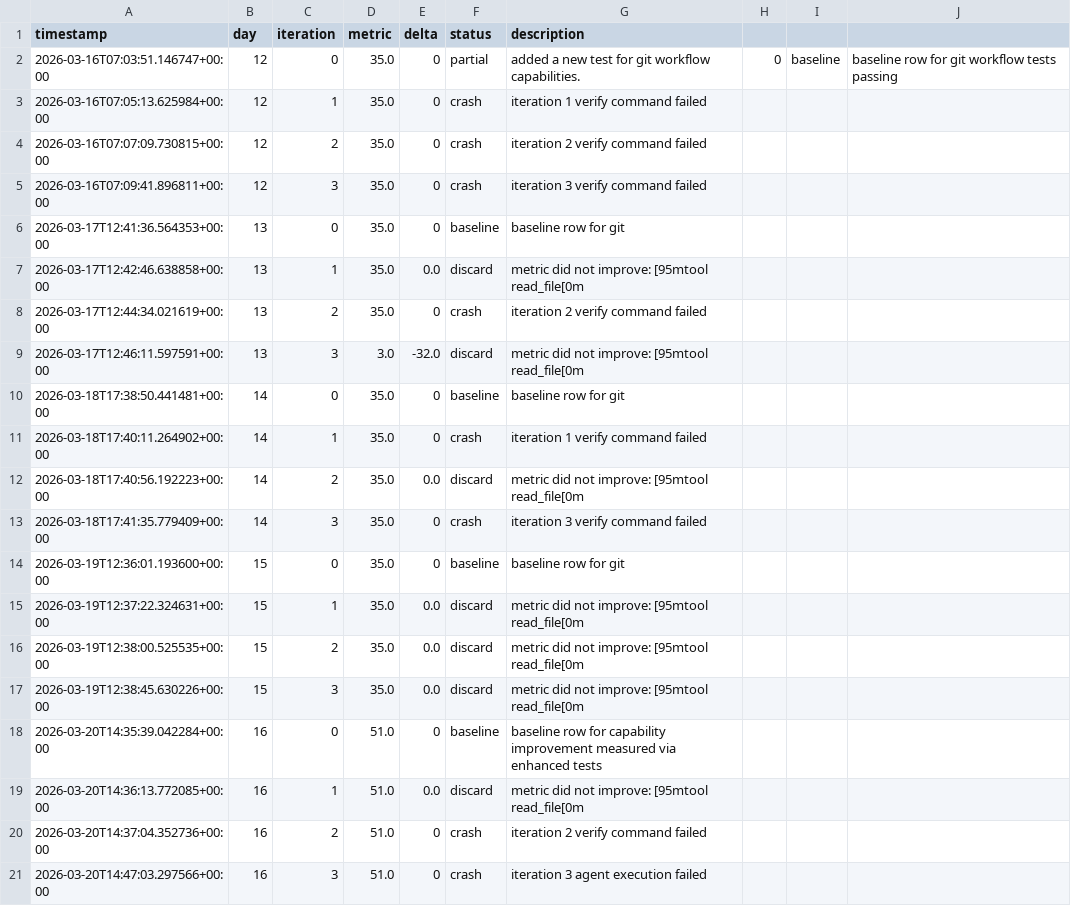
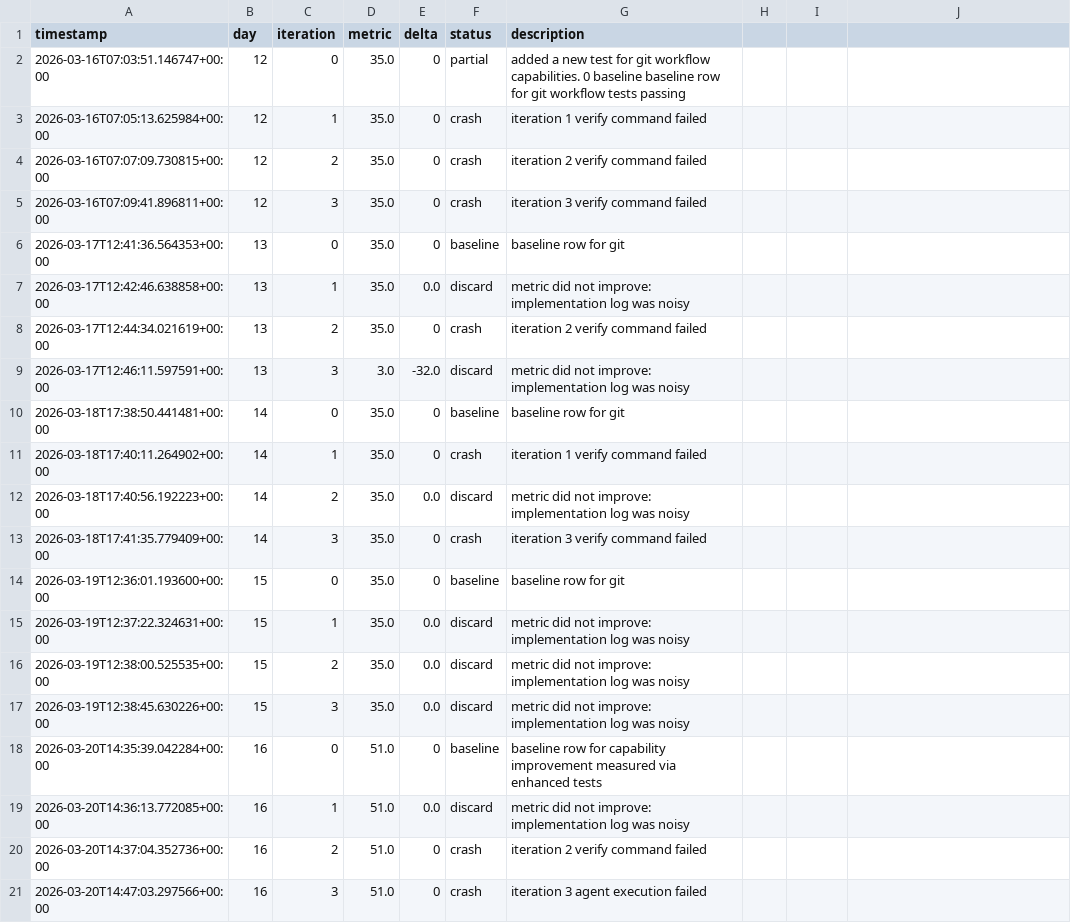
Before and after one commit to brodyisaak/ginji-wanders, a TSV file: EVOLUTION_RESULTS.tsv, drawn as a sheet; the diff names each change by its address in the sheet, - before the commit and + after, or states it on an @@ line.

```diff
--- a/EVOLUTION_RESULTS.tsv
+++ b/EVOLUTION_RESULTS.tsv
-G2 (description): …workflow capabilities.
+G2 (description): …workflow capabilities. 0 baseline baseline row for git workflow tests passing
-H2: 0
+H2: (empty)
-I2: baseline
+I2: (empty)
-J2: baseline row for git workflow tests passing
+J2: (empty)
-G7 (description): …not improve: [95mtool read_file[0m
+G7 (description): …not improve: implementation log was noisy
-G9 (description): …not improve: [95mtool read_file[0m
+G9 (description): …not improve: implementation log was noisy
-G12 (description): …not improve: [95mtool read_file[0m
+G12 (description): …not improve: implementation log was noisy
-G15:G17 (description): …not improve: [95mtool read_file[0m
+G15:G17 (description): …not improve: implementation log was noisy
-G19 (description): …not improve: [95mtool read_file[0m
+G19 (description): …not improve: implementation log was noisy
```
Also changed, not shown: 3 other files.
